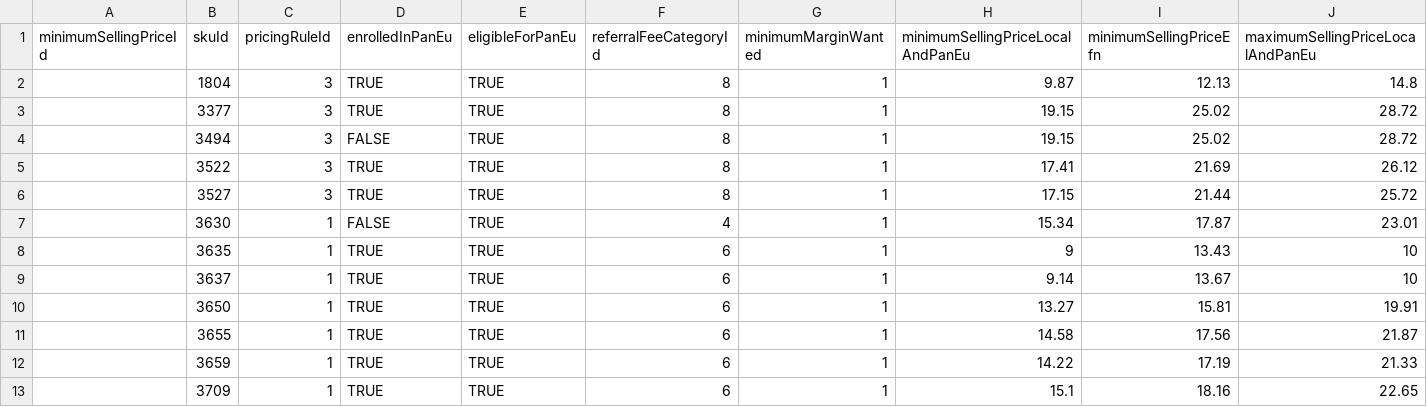
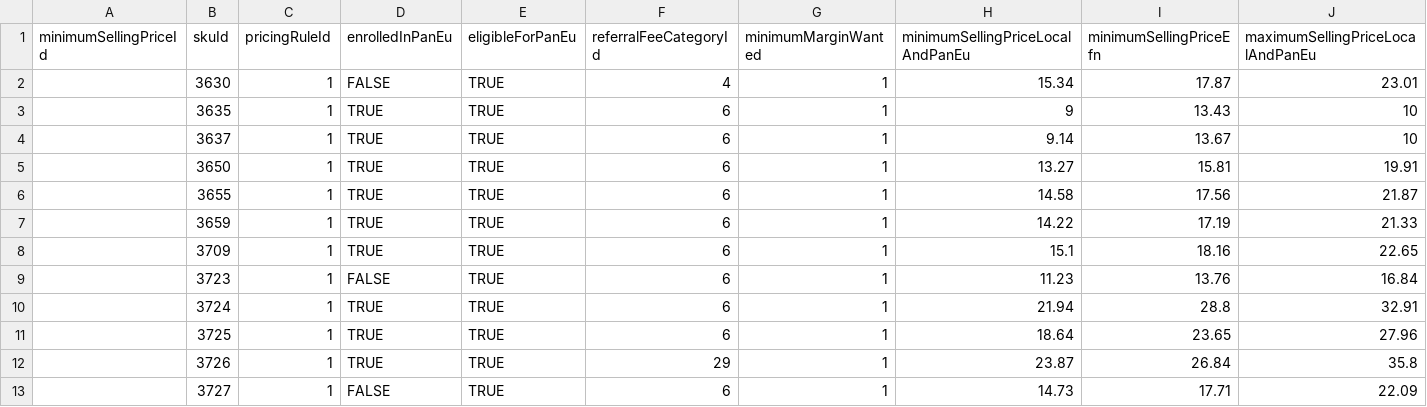
Before and after one commit to hugoganet/mgh_web_app, a CSV file: backend/database/migrations/minimum_selling_prices.csv, drawn as a sheet; only a part is shown; the shorter side is filled out with more unchanged rows; rows hold the shown columns only; the diff names each change by its address in the sheet, - before the commit and + after, or states it on an @@ line.

```diff
--- a/backend/database/migrations/minimum_selling_prices.csv
+++ b/backend/database/migrations/minimum_selling_prices.csv
-row 2:  | 1804 | 3 | TRUE | TRUE | 8 | 1 | 9.87 | 12.13 | 14.8
-row 3:  | 3377 | 3 | TRUE | TRUE | 8 | 1 | 19.15 | 25.02 | 28.72
-row 4:  | 3494 | 3 | FALSE | TRUE | 8 | 1 | 19.15 | 25.02 | 28.72
-row 5:  | 3522 | 3 | TRUE | TRUE | 8 | 1 | 17.41 | 21.69 | 26.12
-row 6:  | 3527 | 3 | TRUE | TRUE | 8 | 1 | 17.15 | 21.44 | 25.72
```
Also changed, not shown: backend/database/migrations/pricing_rules.csv, 4 other files.
